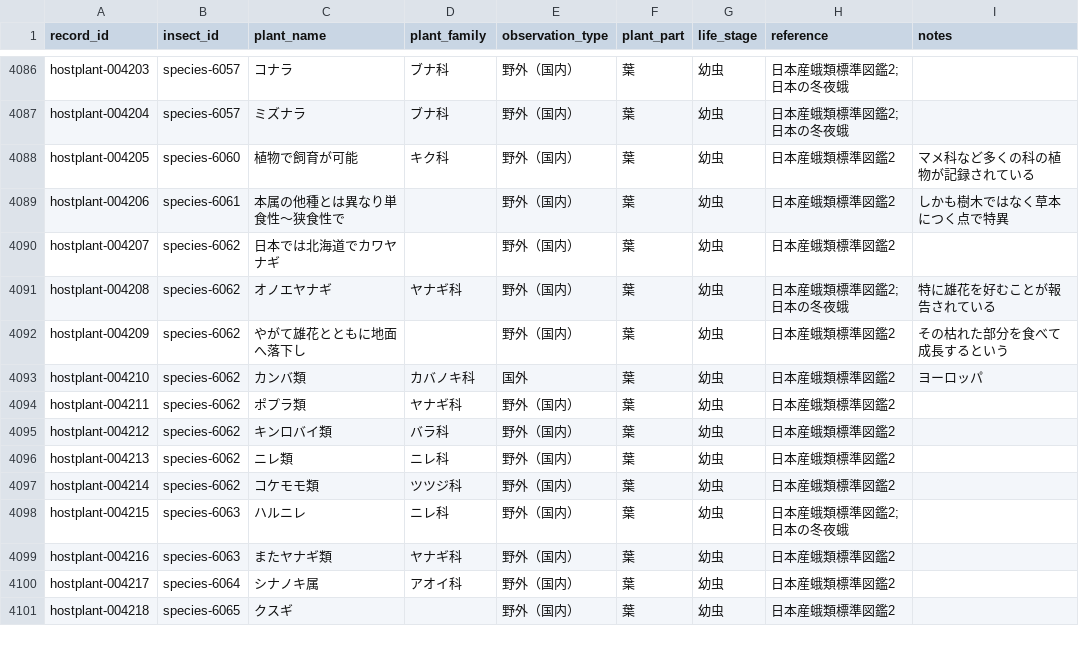
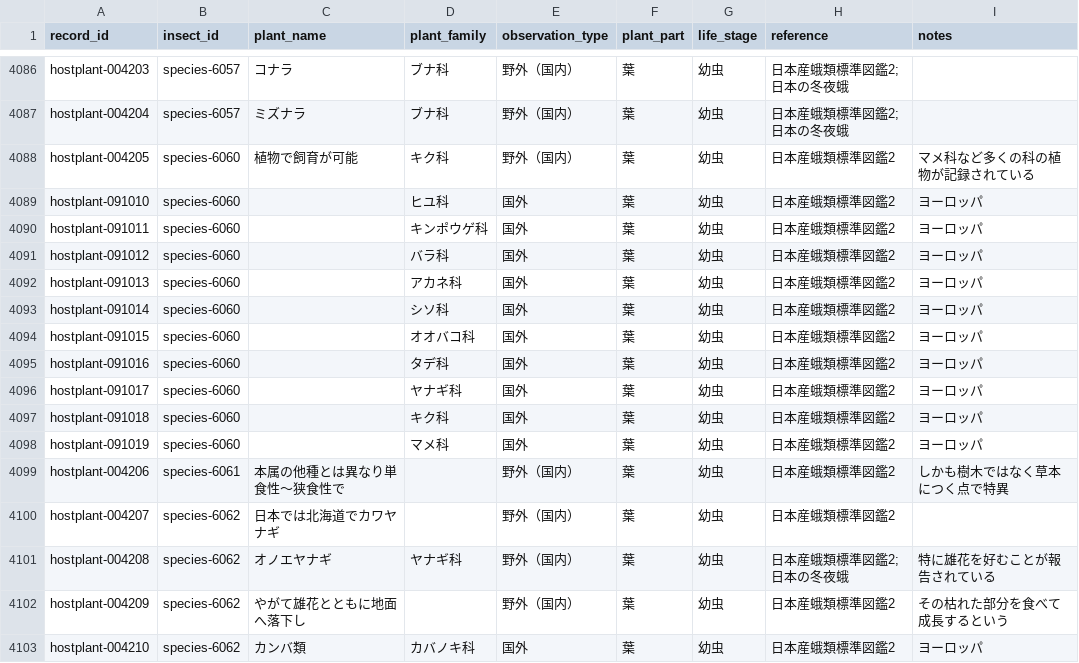
Before and after one commit to orau98/orau98.github.io, a CSV file: normalized_data/hostplants.csv, drawn as a sheet; only a part is shown, gaps mark what is left out; the shorter side is filled out with more unchanged rows; the diff names each change by its address in the sheet, - before the commit and + after, or states it on an @@ line.

Commit message:
species-6060 に国外食草として10科（ヒユ科, キンポウゲ科, バラ科, アカネ科, シソ科, オオバコ科, タデ科, ヤナギ科, キク科, マメ科）を追加（葉・幼虫・日本産蛾類標準図鑑2・ヨーロッパ）

```diff
--- a/normalized_data/hostplants.csv
+++ b/normalized_data/hostplants.csv
+row 4089: hostplant-091010 | species-6060 |  | ヒユ科 | 国外 | 葉 | 幼虫 | 日本産蛾類標準図鑑2 | ヨーロッパ
+row 4090: hostplant-091011 | species-6060 |  | キンポウゲ科 | 国外 | 葉 | 幼虫 | 日本産蛾類標準図鑑2 | ヨーロッパ
+row 4091: hostplant-091012 | species-6060 |  | バラ科 | 国外 | 葉 | 幼虫 | 日本産蛾類標準図鑑2 | ヨーロッパ
+row 4092: hostplant-091013 | species-6060 |  | アカネ科 | 国外 | 葉 | 幼虫 | 日本産蛾類標準図鑑2 | ヨーロッパ
+row 4093: hostplant-091014 | species-6060 |  | シソ科 | 国外 | 葉 | 幼虫 | 日本産蛾類標準図鑑2 | ヨーロッパ
+row 4094: hostplant-091015 | species-6060 |  | オオバコ科 | 国外 | 葉 | 幼虫 | 日本産蛾類標準図鑑2 | ヨーロッパ
+row 4095: hostplant-091016 | species-6060 |  | タデ科 | 国外 | 葉 | 幼虫 | 日本産蛾類標準図鑑2 | ヨーロッパ
+row 4096: hostplant-091017 | species-6060 |  | ヤナギ科 | 国外 | 葉 | 幼虫 | 日本産蛾類標準図鑑2 | ヨーロッパ
+row 4097: hostplant-091018 | species-6060 |  | キク科 | 国外 | 葉 | 幼虫 | 日本産蛾類標準図鑑2 | ヨーロッパ
+row 4098: hostplant-091019 | species-6060 |  | マメ科 | 国外 | 葉 | 幼虫 | 日本産蛾類標準図鑑2 | ヨーロッパ
```
Also changed, not shown: public/hostplants.csv, 1 other file.
